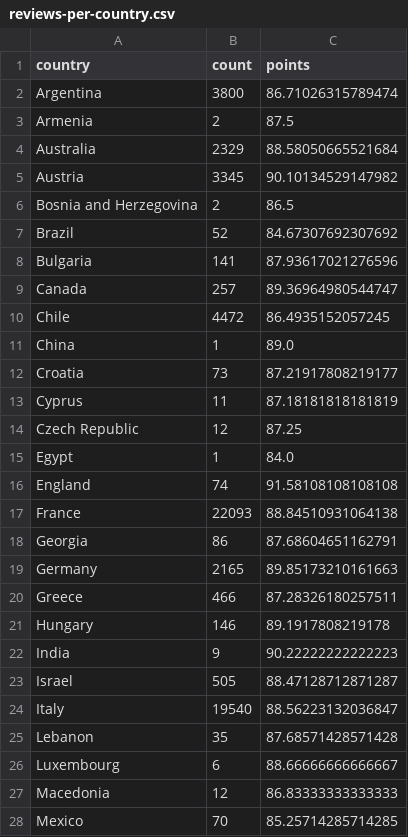
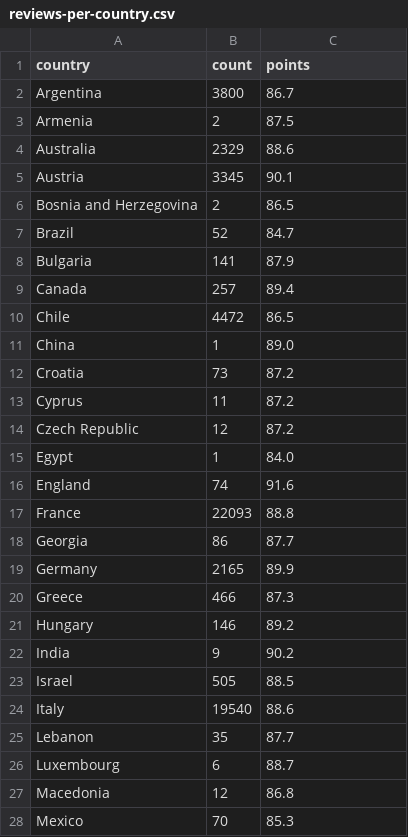
Before and after one commit to CodeYou-Data-Jan2024/wine-reviews-exercise-lesliehughes0921, a CSV file: data/reviews-per-country.csv, drawn as a sheet; only a part is shown; the diff covers the shown part only.

```diff
--- a/data/reviews-per-country.csv
+++ b/data/reviews-per-country.csv
@@ -1,28 +1,28 @@
 country,count,points
-Argentina,3800,86.71026315789474
+Argentina,3800,86.7
 Armenia,2,87.5
-Australia,2329,88.58050665521684
-Austria,3345,90.10134529147982
+Australia,2329,88.6
+Austria,3345,90.1
 Bosnia and Herzegovina,2,86.5
-Brazil,52,84.67307692307692
-Bulgaria,141,87.93617021276596
-Canada,257,89.36964980544747
-Chile,4472,86.4935152057245
+Brazil,52,84.7
+Bulgaria,141,87.9
+Canada,257,89.4
+Chile,4472,86.5
 China,1,89.0
-Croatia,73,87.21917808219177
-Cyprus,11,87.18181818181819
-Czech Republic,12,87.25
+Croatia,73,87.2
+Cyprus,11,87.2
+Czech Republic,12,87.2
 Egypt,1,84.0
-England,74,91.58108108108108
-France,22093,88.84510931064138
-Georgia,86,87.68604651162791
-Germany,2165,89.85173210161663
-Greece,466,87.28326180257511
-Hungary,146,89.1917808219178
-India,9,90.22222222222223
-Israel,505,88.47128712871287
-Italy,19540,88.56223132036847
-Lebanon,35,87.68571428571428
-Luxembourg,6,88.66666666666667
-Macedonia,12,86.83333333333333
-Mexico,70,85.25714285714285
+England,74,91.6
+France,22093,88.8
+Georgia,86,87.7
+Germany,2165,89.9
+Greece,466,87.3
+Hungary,146,89.2
+India,9,90.2
+Israel,505,88.5
+Italy,19540,88.6
+Lebanon,35,87.7
+Luxembourg,6,88.7
+Macedonia,12,86.8
+Mexico,70,85.3
```
Also changed, not shown: 13 edited cells elsewhere in this file.
